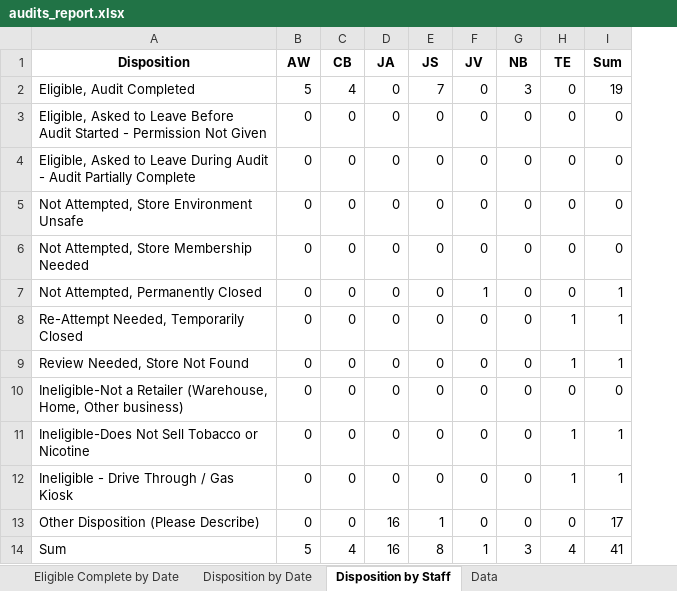
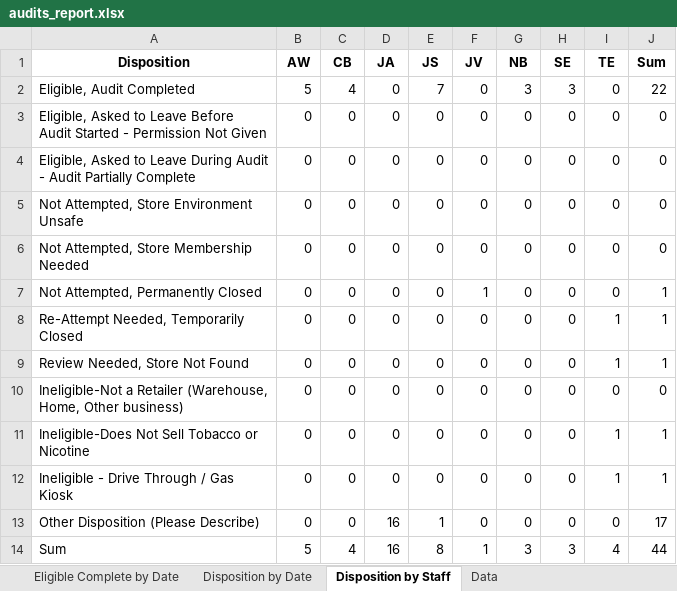
Before and after one commit to sshamblen/public, an Excel workbook: audits_report.xlsx, sheet Disposition by Staff, drawn as a sheet; values as stored, in another font and other column widths than the file's, no borders; addresses are those after the commit; the diff names each change by its address in the sheet, - before the commit and + after, or states it on an @@ line.

```diff
--- a/audits_report.xlsx (sheet Disposition by Staff)
+++ b/audits_report.xlsx (sheet Disposition by Staff)
+column H (SE), rows 2-14: 3 | 0 | 0 | 0 | 0 | 0 | 0 | 0 | 0 | 0 | 0 | 0 | 3
-J2 (Sum): 19
+J2 (Sum): 22
-J14 (Sum): 41
+J14 (Sum): 44
```
Also changed, not shown: sheet Eligible Complete by Date, sheet Data, sheet Disposition by Date.
